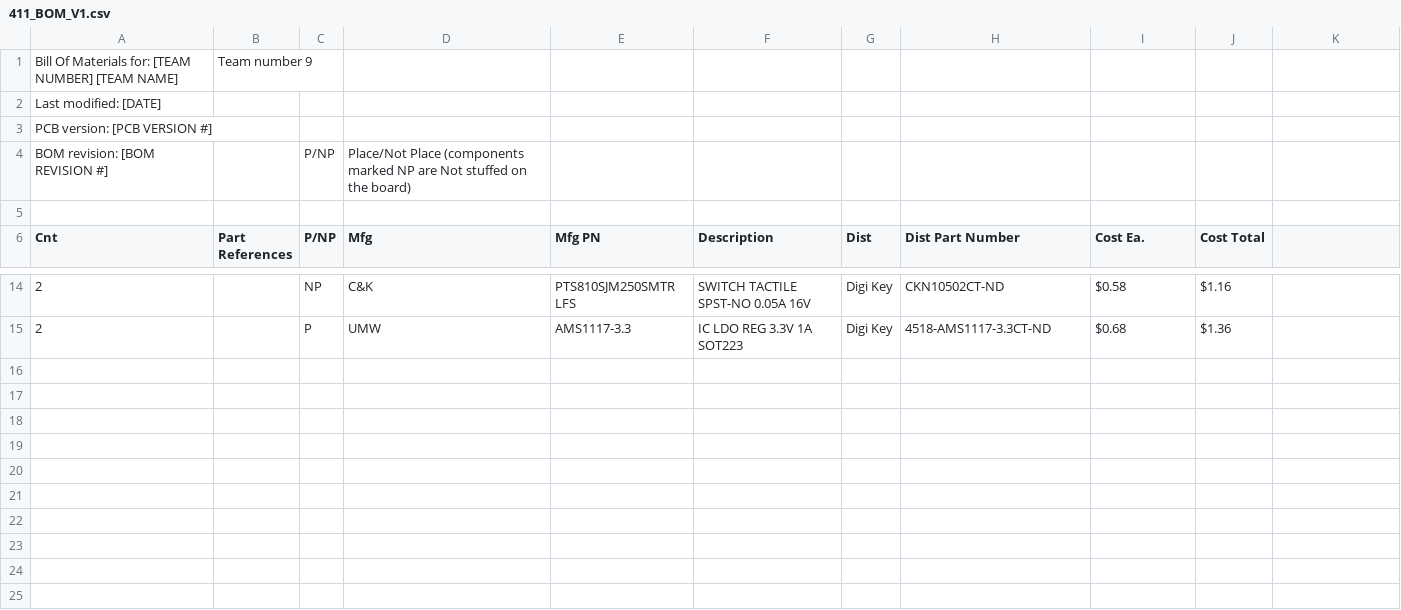
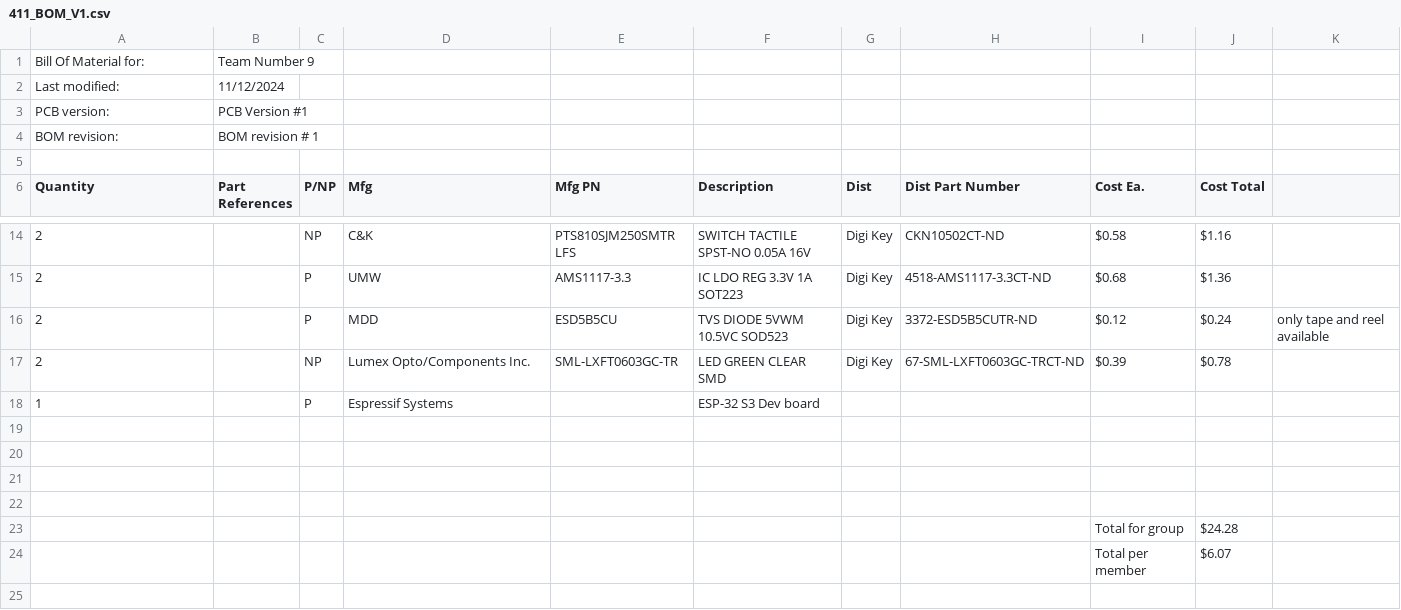
Before and after one commit to Stoozle/Cat-Stuff, a CSV file: BOM/411_BOM_V1.csv, drawn as a sheet; only a part is shown, gaps mark what is left out; removed rows and columns are numbered as before the commit, all else as after; the diff names each change by its address in the sheet, - before the commit and + after, or states it on an @@ line.

Commit message:
BOM Update

```diff
--- a/BOM/411_BOM_V1.csv
+++ b/BOM/411_BOM_V1.csv
-row 1: Bill Of Materials for: [TEAM NUMBER] [TEAM NAME] | Team number 9
-row 2: Last modified: [DATE]
-row 3: PCB version: [PCB VERSION #]
-row 4: BOM revision: [BOM REVISION #] |  | P/NP | Place/Not Place (components marked NP are Not stuffed on the board)
+row 1: Bill Of Material for: | Team Number 9
+row 2: Last modified: | 11/12/2024
+row 3: PCB version: | PCB Version #1
+row 4: BOM revision: | BOM revision # 1
-A6: Cnt
+A6: Quantity
+row 16: 2 |  | P | MDD | ESD5B5CU | TVS DIODE 5VWM 10.5VC SOD523 | Digi Key | 3372-ESD5B5CUTR-ND | $0.12 | $0.24 | only tape and reel available
+row 17: 2 |  | NP | Lumex Opto/Components Inc. | SML-LXFT0603GC-TR | LED GREEN CLEAR SMD | Digi Key | 67-SML-LXFT0603GC-TRCT-ND | $0.39 | $0.78
+row 18: 1 |  | P | Espressif Systems |  | ESP-32 S3 Dev board
-row 23: (empty)
+row 23:  |  |  |  |  |  |  |  | Total for group | $24.28
-row 24: (empty)
+row 24:  |  |  |  |  |  |  |  | Total per member | $6.07
-row 22: (empty)
-row 23: (empty)
-row 24: (empty)
```
